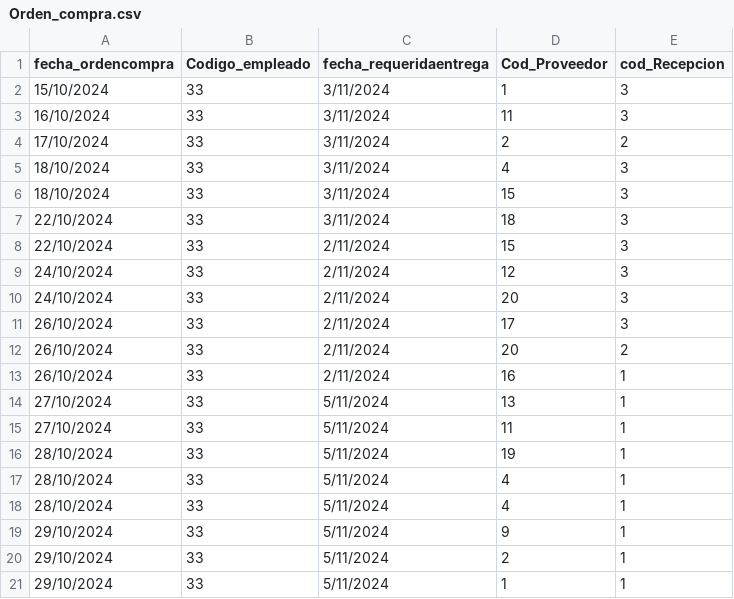
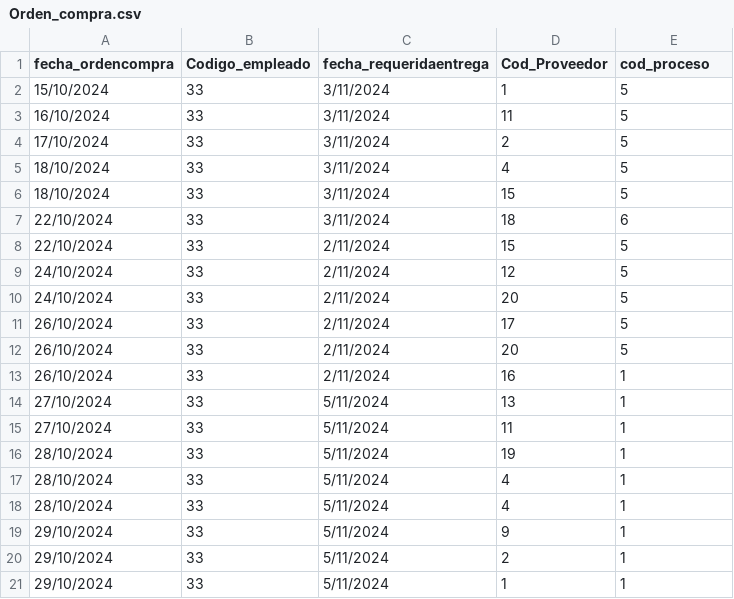
Before and after one commit to fiis-bd242/bd242-grupo2, a CSV file: 7/7.3/Modulo5_Inventario/CSV/Orden_compra.csv, drawn as a sheet.

```diff
--- a/7/7.3/Modulo5_Inventario/CSV/Orden_compra.csv
+++ b/7/7.3/Modulo5_Inventario/CSV/Orden_compra.csv
@@ -1,13 +1,13 @@
-fecha_ordencompra,Codigo_empleado,fecha_requeridaentrega,Cod_Proveedor,cod_Recepcion
-15/10/2024,33,3/11/2024,1,3
-16/10/2024,33,3/11/2024,11,3
-17/10/2024,33,3/11/2024,2,2
-18/10/2024,33,3/11/2024,4,3
-18/10/2024,33,3/11/2024,15,3
-22/10/2024,33,3/11/2024,18,3
-22/10/2024,33,2/11/2024,15,3
-24/10/2024,33,2/11/2024,12,3
-24/10/2024,33,2/11/2024,20,3
-26/10/2024,33,2/11/2024,17,3
-26/10/2024,33,2/11/2024,20,2
+fecha_ordencompra,Codigo_empleado,fecha_requeridaentrega,Cod_Proveedor,cod_proceso
+15/10/2024,33,3/11/2024,1,5
+16/10/2024,33,3/11/2024,11,5
+17/10/2024,33,3/11/2024,2,5
+18/10/2024,33,3/11/2024,4,5
+18/10/2024,33,3/11/2024,15,5
+22/10/2024,33,3/11/2024,18,6
+22/10/2024,33,2/11/2024,15,5
+24/10/2024,33,2/11/2024,12,5
+24/10/2024,33,2/11/2024,20,5
+26/10/2024,33,2/11/2024,17,5
+26/10/2024,33,2/11/2024,20,5
 26/10/2024,33,2/11/2024,16,1
```
Also changed, not shown: 2 other files.
